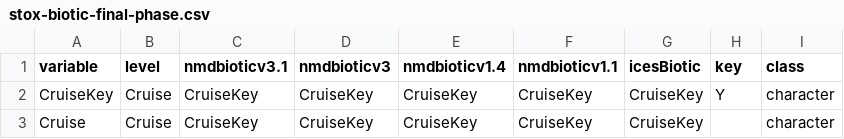
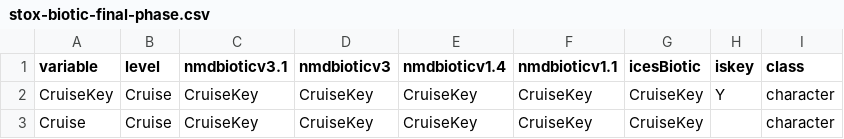
Before and after one commit to StoXProject/RstoxData, a CSV file: data-raw/stox-biotic-final-phase.csv, drawn as a sheet; only a part is shown.

```diff
--- a/data-raw/stox-biotic-final-phase.csv
+++ b/data-raw/stox-biotic-final-phase.csv
@@ -1,2 +1,2 @@
-variable,level,nmdbioticv3.1,nmdbioticv3,nmdbioticv1.4,nmdbioticv1.1,icesBiotic,key,class
+variable,level,nmdbioticv3.1,nmdbioticv3,nmdbioticv1.4,nmdbioticv1.1,icesBiotic,iskey,class
 CruiseKey,Cruise,CruiseKey,CruiseKey,CruiseKey,CruiseKey,CruiseKey,Y,character
```
Also changed, not shown: data-raw/stox-translate-nmdbioticv1.1.csv, data-raw/stox-translate-nmdbioticv1.4.csv, 14 other files.
